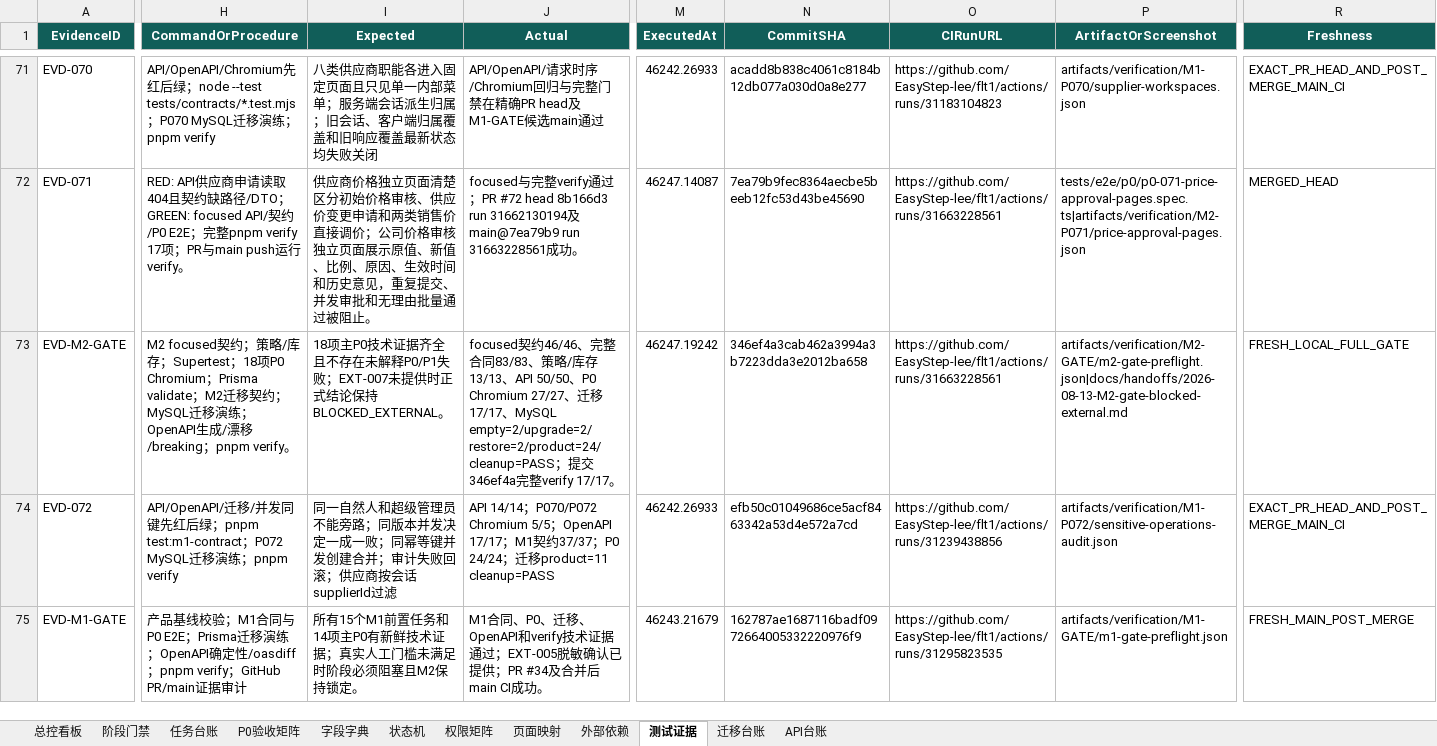
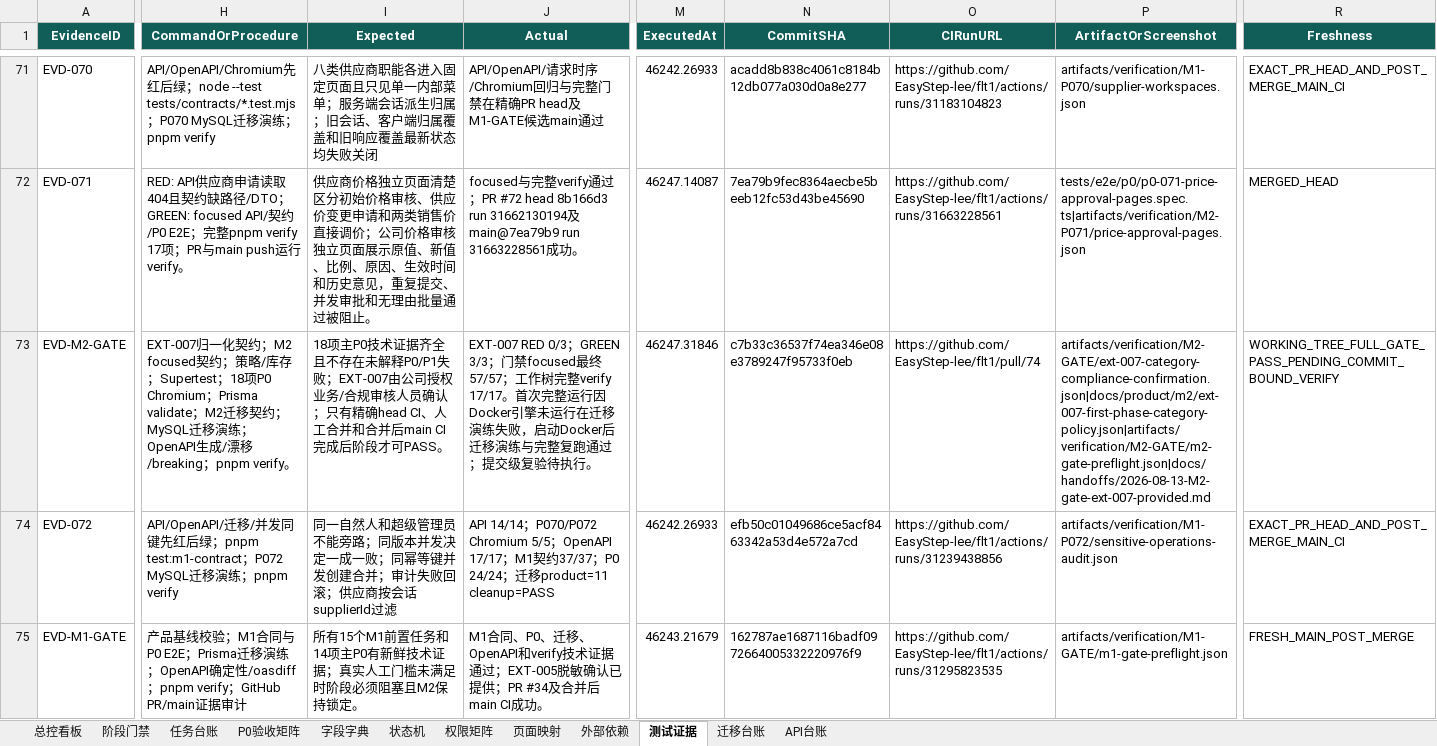
Before and after one commit to EasyStep-lee/flt1, an Excel workbook: 福礼社Codex5.6开发执行包V1.1/17-福礼社Codex5.6执行总控工作簿.xlsx, sheet 测试证据, drawn as a sheet; only a part is shown, gaps mark what is left out; values as stored, in another font and other column widths than the file's, no borders; conditional formats and table styles not drawn; the diff covers the shown part only; the diff names each change by its address in the sheet, - before the commit and + after, or states it on an @@ line.

Commit message:
docs(m2): record authorized ext-007 policy

```diff
--- a/福礼社Codex5.6开发执行包V1.1/17-福礼社Codex5.6执行总控工作簿.xlsx (sheet 测试证据)
+++ b/福礼社Codex5.6开发执行包V1.1/17-福礼社Codex5.6执行总控工作簿.xlsx (sheet 测试证据)
-H73 (CommandOrProcedure): M2 focused…
+H73 (CommandOrProcedure): EXT-007归一化契约；M2 focused…
-I73 (Expected): …失败；EXT-007未提供时正式结论保持BLOCKED_EXTERNAL。
+I73 (Expected): …失败；EXT-007由公司授权业务/合规审核人员确认；只有精确head CI、人工合并和合并后main CI完成后阶段才可PASS。
-J73 (Actual): focused契约46/46、完整合同83/83、策略/库存13/13、API 50/50、P0 Chromium 27/27、迁移17/17、MySQL empty=2/upgrade=2/restore=2/product=24/cleanup=PASS；提交346ef4a完整verify 17/17。
+J73 (Actual): EXT-007 RED 0/3；GREEN 3/3；门禁focused最终57/57；工作树完整verify 17/17。首次完整运行因Docker引擎未运行在迁移演练失败，启动Docker后迁移演练与完整复跑通过；提交级复验待执行。
-M73 (ExecutedAt): 46247.19242
+M73 (ExecutedAt): 46247.31846
-N73 (CommitSHA): 346ef4a3cab462a3994a3b7223dda3e2012ba658
+N73 (CommitSHA): c7b33c36537f74ea346e08e3789247f95733f0eb
-O73 (CIRunURL): https://github.com/EasyStep-lee/flt1/actions/runs/31663228561
+O73 (CIRunURL): https://github.com/EasyStep-lee/flt1/pull/74
-P73 (ArtifactOrScreenshot): artifacts/verification/M2-GATE/m2-gate-preflight.json|docs/handoffs/2026-08-13-M2-gate-blocked-external.md
+P73 (ArtifactOrScreenshot): artifacts/verification/M2-GATE/ext-007-category-compliance-confirmation.json|docs/product/m2/ext-007-first-phase-category-policy.json|artifacts/verification/M2-GATE/m2-gate-preflight.json|docs/handoffs/2026-08-13-M2-gate-ext-007-provided.md
-R73 (Freshness): FRESH_LOCAL_FULL_GATE
+R73 (Freshness): WORKING_TREE_FULL_GATE_PASS_PENDING_COMMIT_BOUND_VERIFY
```
Also changed, not shown: 2 edited cells elsewhere in this sheet, sheet 外部依赖, sheet 总控看板, sheet 任务台账, sheet 阶段门禁, 33 other files.
